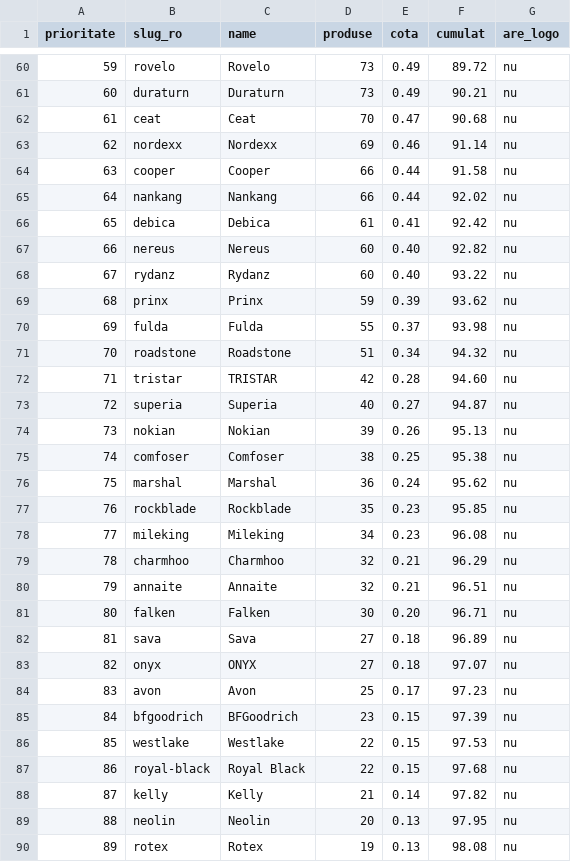
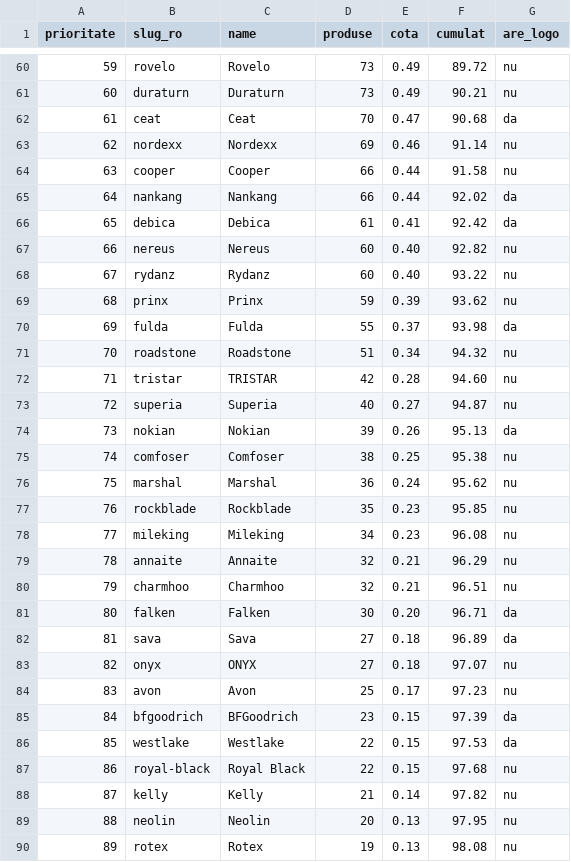
Before and after one commit to raunchy1/site-anv-ungheni, a CSV file: tools/logos/marci-checklist.csv, drawn as a sheet; only a part is shown, gaps mark what is left out; the diff covers the shown part only.

```diff
--- a/tools/logos/marci-checklist.csv
+++ b/tools/logos/marci-checklist.csv
@@ -61,7 +61,7 @@ prioritate,slug_ro,name,produse,cota,cumulat,are_logo
 60,duraturn,Duraturn,73,0.49,90.21,nu
-61,ceat,Ceat,70,0.47,90.68,nu
+61,ceat,Ceat,70,0.47,90.68,da
 62,nordexx,Nordexx,69,0.46,91.14,nu
 63,cooper,Cooper,66,0.44,91.58,nu
-64,nankang,Nankang,66,0.44,92.02,nu
-65,debica,Debica,61,0.41,92.42,nu
+64,nankang,Nankang,66,0.44,92.02,da
+65,debica,Debica,61,0.41,92.42,da
 66,nereus,Nereus,60,0.40,92.82,nu
@@ -69,3 +69,3 @@ prioritate,slug_ro,name,produse,cota,cumulat,are_logo
 68,prinx,Prinx,59,0.39,93.62,nu
-69,fulda,Fulda,55,0.37,93.98,nu
+69,fulda,Fulda,55,0.37,93.98,da
 70,roadstone,Roadstone,51,0.34,94.32,nu
@@ -73,3 +73,3 @@ prioritate,slug_ro,name,produse,cota,cumulat,are_logo
 72,superia,Superia,40,0.27,94.87,nu
-73,nokian,Nokian,39,0.26,95.13,nu
+73,nokian,Nokian,39,0.26,95.13,da
 74,comfoser,Comfoser,38,0.25,95.38,nu
@@ -78,10 +78,10 @@ prioritate,slug_ro,name,produse,cota,cumulat,are_logo
 77,mileking,Mileking,34,0.23,96.08,nu
-78,charmhoo,Charmhoo,32,0.21,96.29,nu
-79,annaite,Annaite,32,0.21,96.51,nu
-80,falken,Falken,30,0.20,96.71,nu
-81,sava,Sava,27,0.18,96.89,nu
+78,annaite,Annaite,32,0.21,96.29,nu
+79,charmhoo,Charmhoo,32,0.21,96.51,nu
+80,falken,Falken,30,0.20,96.71,da
+81,sava,Sava,27,0.18,96.89,da
 82,onyx,ONYX,27,0.18,97.07,nu
 83,avon,Avon,25,0.17,97.23,nu
-84,bfgoodrich,BFGoodrich,23,0.15,97.39,nu
-85,westlake,Westlake,22,0.15,97.53,nu
+84,bfgoodrich,BFGoodrich,23,0.15,97.39,da
+85,westlake,Westlake,22,0.15,97.53,da
 86,royal-black,Royal Black,22,0.15,97.68,nu
```
Also changed, not shown: 72 edited cells elsewhere in this file, 3 other files.
